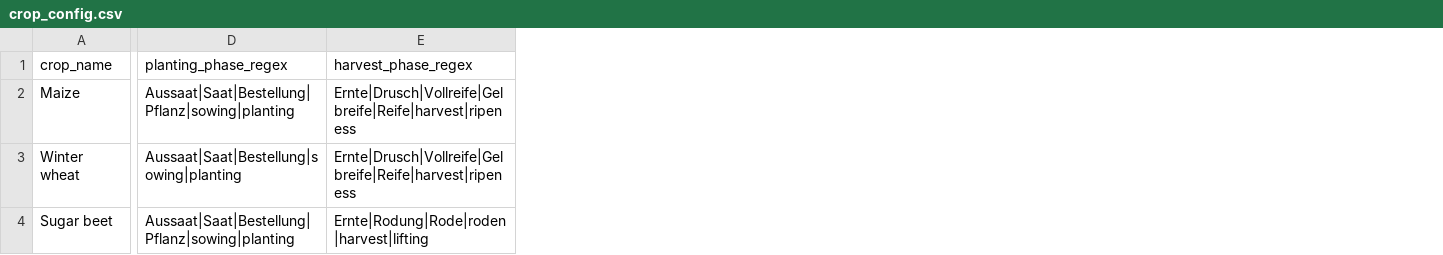
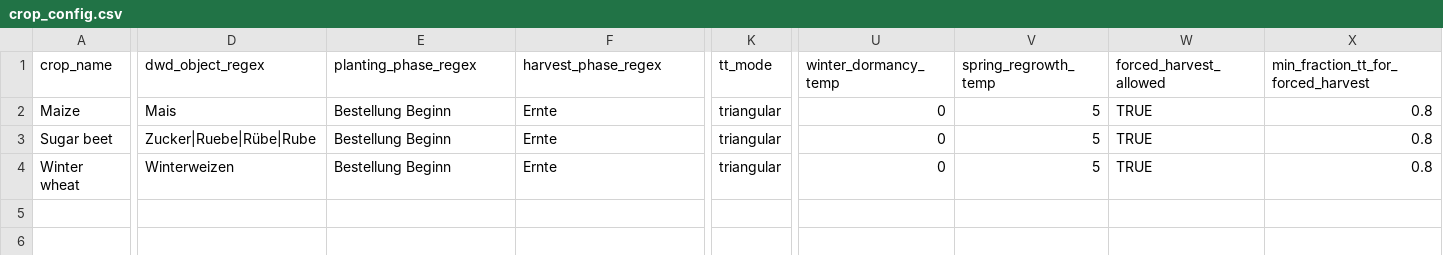
Before and after one commit to MR-Eini/ThermoPheno-dev, a CSV file: validation/crop_config.csv, drawn as a sheet; only a part is shown, gaps mark what is left out; removed rows and columns are numbered as before the commit, all else as after; rows hold the shown columns only; the diff covers the shown part only; the diff names each change by its address in the sheet, - before the commit and + after, or states it on an @@ line.

Commit message:
Update crop_config.csv

```diff
--- a/validation/crop_config.csv
+++ b/validation/crop_config.csv
+column D (dwd_object_regex), rows 2-3: Mais | Zucker|Ruebe|Rübe|Rube
+column K (tt_mode), rows 2-3: triangular | triangular
+column U (winter_dormancy_temp), rows 2-3: 0 | 0
+column V (spring_regrowth_temp), rows 2-3: 5 | 5
+column W (forced_harvest_allowed), rows 2-3: TRUE | TRUE
+column X, rows 1-3: min_fraction_tt_for_forced_harvest | 0.8 | 0.8
-E2 (planting_phase_regex): Aussaat|Saat|Bestellung|Pflanz|sowing|planting
+E2 (planting_phase_regex): Bestellung Beginn
-F2 (harvest_phase_regex): Ernte|Drusch|Vollreife|Gelbreife|Reife|harvest|ripeness
+F2 (harvest_phase_regex): Ernte
-row 3: Winter wheat | Aussaat|Saat|Bestellung|sowing|planting | Ernte|Drusch|Vollreife|Gelbreife|Reife|harvest|ripeness
-E3 (planting_phase_regex): Aussaat|Saat|Bestellung|Pflanz|sowing|planting
+E3 (planting_phase_regex): Bestellung Beginn
-F3 (harvest_phase_regex): Ernte|Rodung|Rode|roden|harvest|lifting
+F3 (harvest_phase_regex): Ernte
+row 4: Winter wheat | Winterweizen | Bestellung Beginn | Ernte | triangular | 0 | 5 | TRUE | 0.8
```
Also changed, not shown: 10 edited cells elsewhere in this file.
